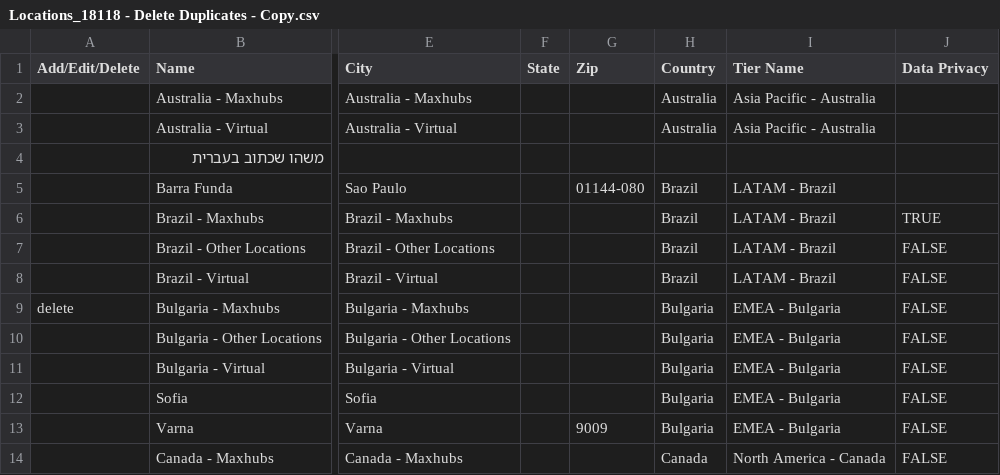
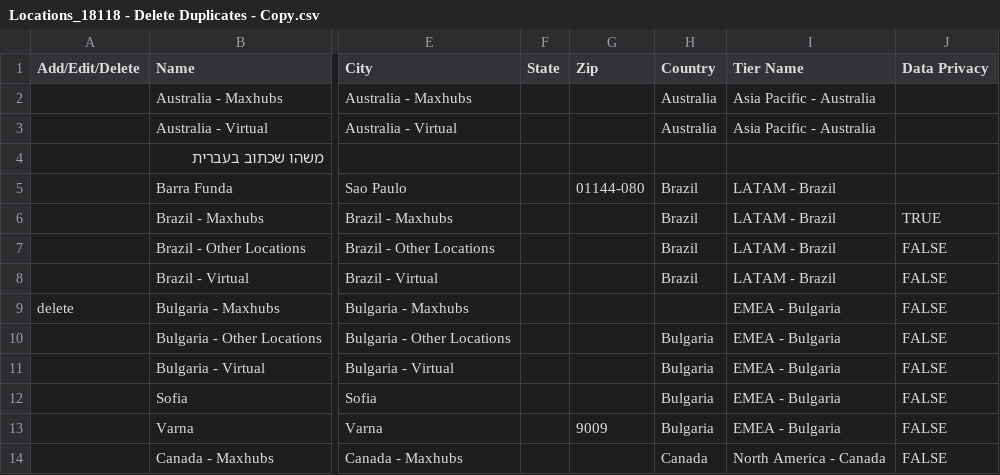
Before and after one commit to pputnam-NAVEX/excelReadWrite, a CSV file: Locations_18118 - Delete Duplicates - Copy.csv, drawn as a sheet; only a part is shown, gaps mark what is left out; the diff names each change by its address in the sheet, - before the commit and + after, or states it on an @@ line.

```diff
--- a/Locations_18118 - Delete Duplicates - Copy.csv
+++ b/Locations_18118 - Delete Duplicates - Copy.csv
-H9 (Country): Bulgaria
+H9 (Country): (empty)
```
Also changed, not shown: 1 other file.
